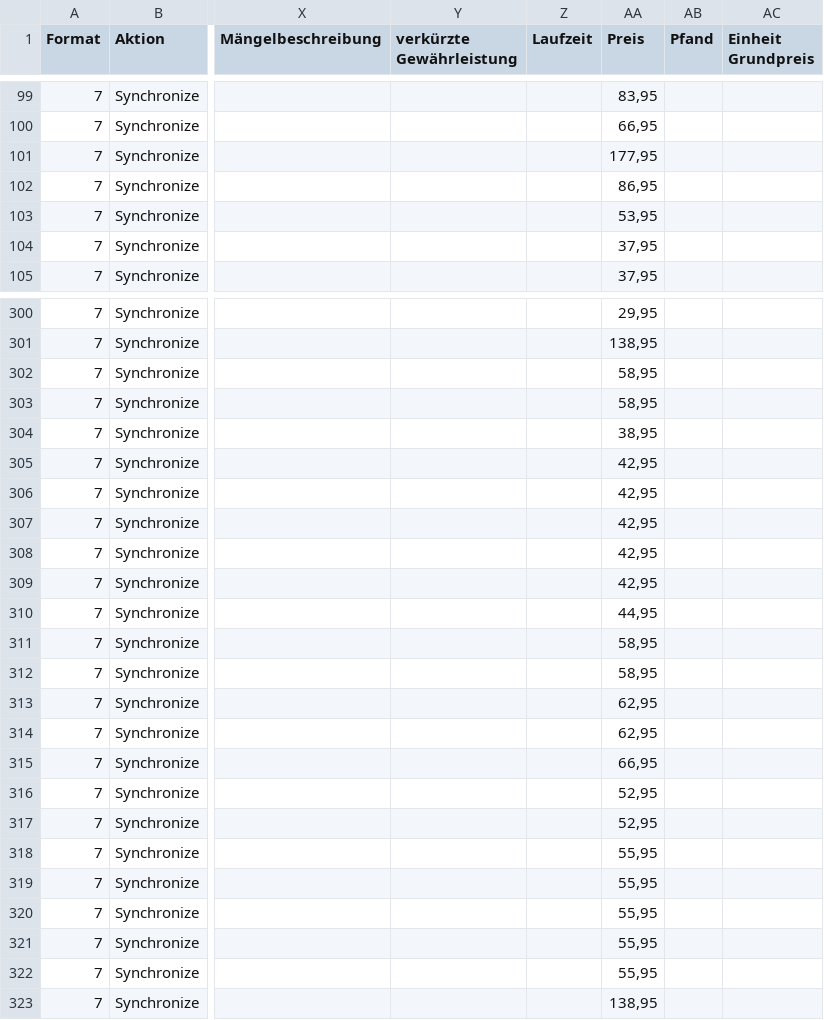
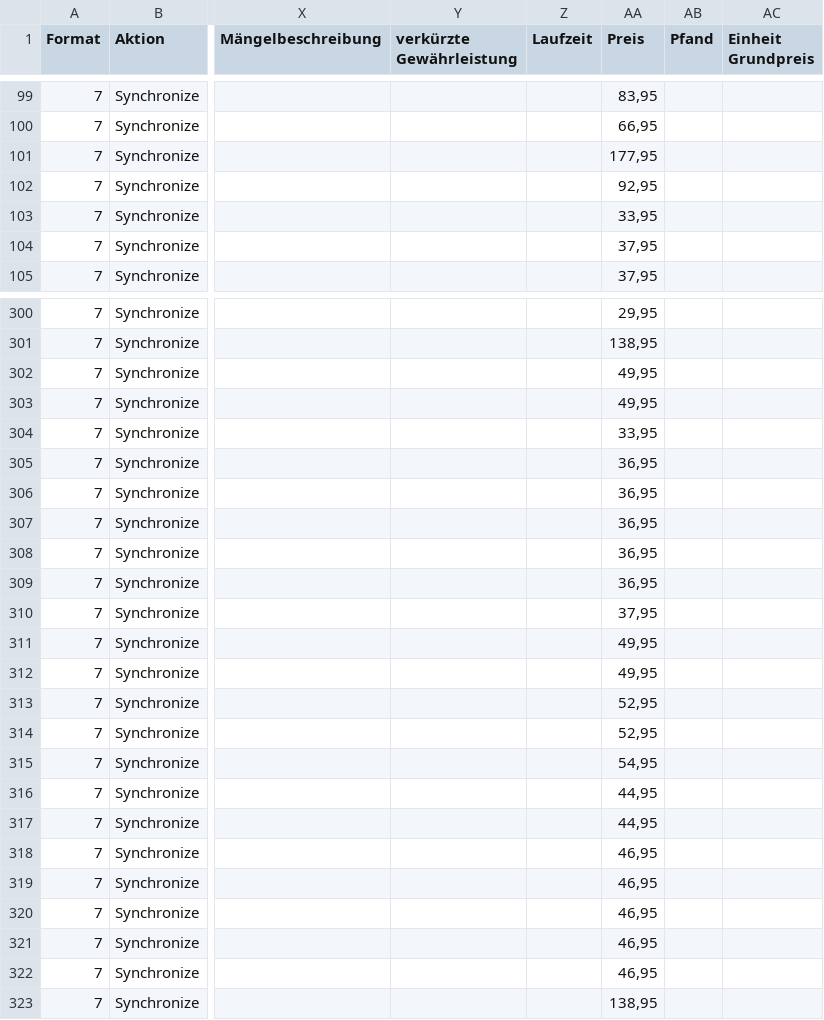
Before and after one commit to variowerkshop/hood-feed, a CSV file: clp_stand.csv, drawn as a sheet; only a part is shown, gaps mark what is left out; the diff covers the shown part only; the diff names each change by its address in the sheet, - before the commit and + after, or states it on an @@ line.

Commit message:
Hood-Datei aktualisiert

```diff
--- a/clp_stand.csv
+++ b/clp_stand.csv
-AA102 (Preis): 86,95
+AA102 (Preis): 92,95
-AA103 (Preis): 53,95
+AA103 (Preis): 33,95
-AA302:AA303 (Preis): 58,95
+AA302:AA303 (Preis): 49,95
-AA304 (Preis): 38,95
+AA304 (Preis): 33,95
-AA305:AA309 (Preis): 42,95
+AA305:AA309 (Preis): 36,95
-AA310 (Preis): 44,95
+AA310 (Preis): 37,95
-AA311:AA312 (Preis): 58,95
+AA311:AA312 (Preis): 49,95
-AA313:AA314 (Preis): 62,95
+AA313:AA314 (Preis): 52,95
-AA315 (Preis): 66,95
+AA315 (Preis): 54,95
-AA316:AA317 (Preis): 52,95
+AA316:AA317 (Preis): 44,95
-AA318:AA322 (Preis): 55,95
+AA318:AA322 (Preis): 46,95
```
Also changed, not shown: 55 edited cells elsewhere in this file, 1 other file.
